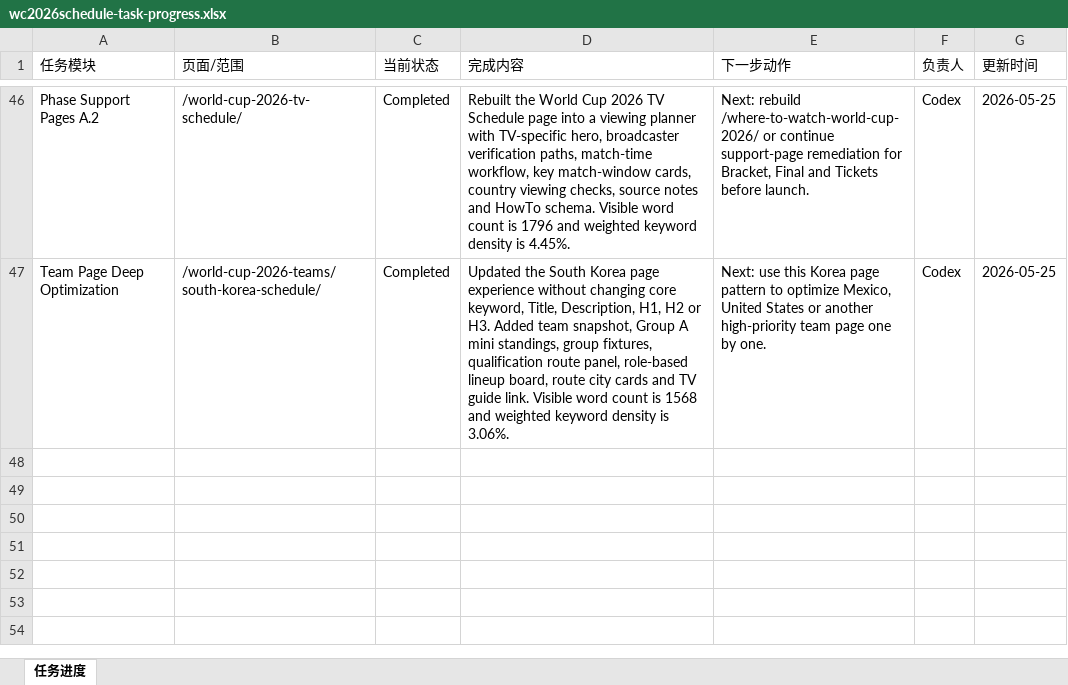
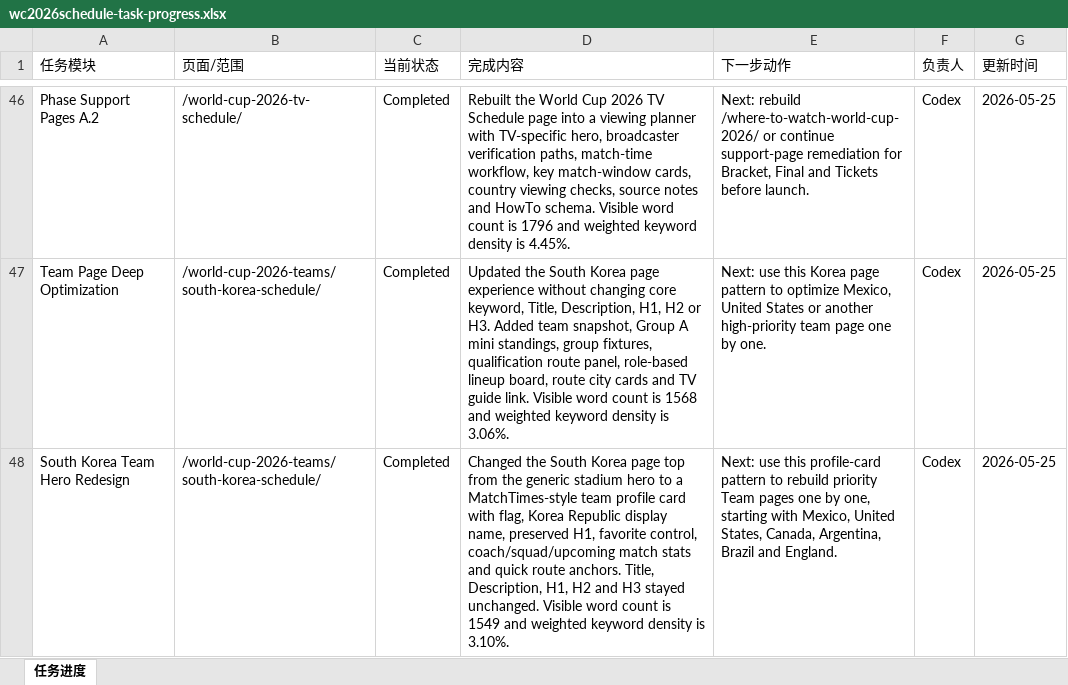
Before and after one commit to alabamajumia-del/wc2026schedule, an Excel workbook: task-progress/wc2026schedule-task-progress.xlsx, sheet 任务进度, drawn as a sheet; only a part is shown, gaps mark what is left out; values as stored, in another font and other column widths than the file's, no borders; the diff names each change by its address in the sheet, - before the commit and + after, or states it on an @@ line.

Commit message:
Redesign South Korea team hero

```diff
--- a/task-progress/wc2026schedule-task-progress.xlsx (sheet 任务进度)
+++ b/task-progress/wc2026schedule-task-progress.xlsx (sheet 任务进度)
+row 48: South Korea Team Hero Redesign | /world-cup-2026-teams/south-korea-schedule/ | Completed | Changed the South Korea page top from the generic stadium hero to a MatchTimes-style team profile card with flag, Korea Republic display name, preserved H1, favorite control, coach/squad/upcoming match stats and quick route anchors. Title, Description, H1, H2 and H3 stayed unchanged. Visible word count is 1549 and weighted keyword density is 3.10%. | Next: use this profile-card pattern to rebuild priority Team pages one by one, starting with Mexico, United States, Canada, Argentina, Brazil and England. | Codex | 2026-05-25
```
Also changed, not shown: 4 other files.
